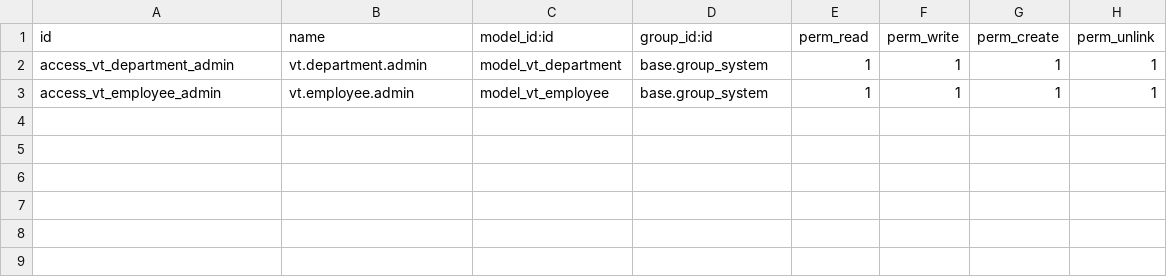
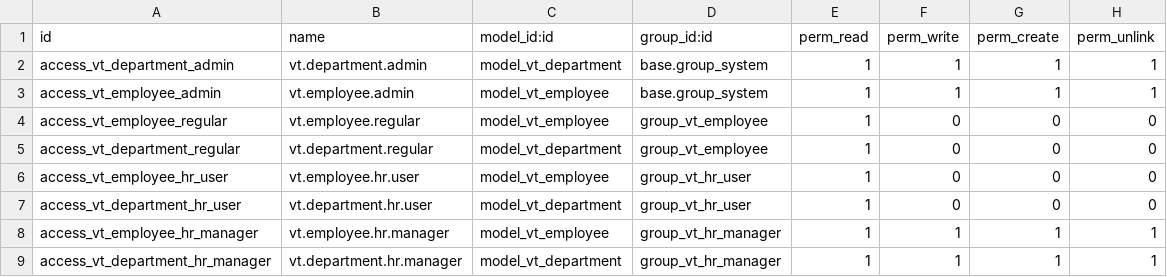
Before and after one commit to whokashmiri/VisionTechOdooErp, a CSV file: custom_addons/vt_employee/security/ir.model.access.csv, drawn as a sheet.

Commit message:
feat: system access on working

```diff
--- a/custom_addons/vt_employee/security/ir.model.access.csv
+++ b/custom_addons/vt_employee/security/ir.model.access.csv
@@ -3 +3,7 @@ access_vt_department_admin,vt.department.admin,model_vt_department,base.group_sy
 access_vt_employee_admin,vt.employee.admin,model_vt_employee,base.group_system,1,1,1,1
+access_vt_employee_regular,vt.employee.regular,model_vt_employee,group_vt_employee,1,0,0,0
+access_vt_department_regular,vt.department.regular,model_vt_department,group_vt_employee,1,0,0,0
+access_vt_employee_hr_user,vt.employee.hr.user,model_vt_employee,group_vt_hr_user,1,0,0,0
+access_vt_department_hr_user,vt.department.hr.user,model_vt_department,group_vt_hr_user,1,0,0,0
+access_vt_employee_hr_manager,vt.employee.hr.manager,model_vt_employee,group_vt_hr_manager,1,1,1,1
+access_vt_department_hr_manager,vt.department.hr.manager,model_vt_department,group_vt_hr_manager,1,1,1,1
```
Also changed, not shown: 8 other files.
